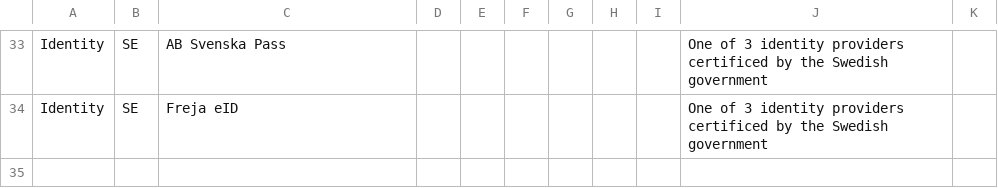
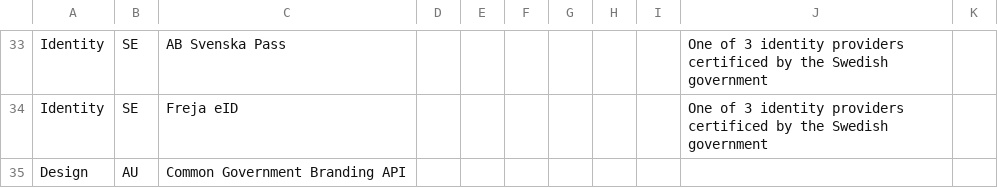
Before and after one commit to platformland/government-common-platforms, a CSV file: data/common-platforms.csv, drawn as a sheet; only a part is shown, gaps mark what is left out; the diff names each change by its address in the sheet, - before the commit and + after, or states it on an @@ line.

Commit message:
Update common-platforms.csv

```diff
--- a/data/common-platforms.csv
+++ b/data/common-platforms.csv
+row 35: Design | AU | Common Government Branding API
```
